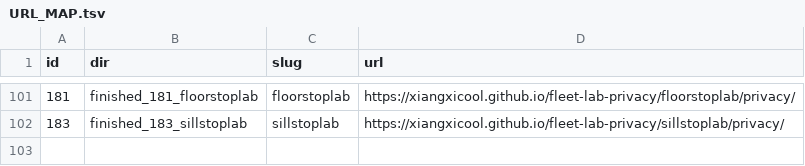
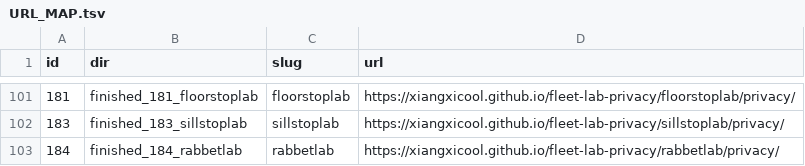
Before and after one commit to xiangxicool/fleet-lab-privacy, a TSV file: URL_MAP.tsv, drawn as a sheet; only a part is shown, gaps mark what is left out; the diff names each change by its address in the sheet, - before the commit and + after, or states it on an @@ line.

Commit message:
Add finished_184_rabbetlab (F184) privacy page.

```diff
--- a/URL_MAP.tsv
+++ b/URL_MAP.tsv
+row 103: 184 | finished_184_rabbetlab | rabbetlab | https://xiangxicool.github.io/fleet-lab-privacy/rabbetlab/privacy/
```
Also changed, not shown: 1 other file.
